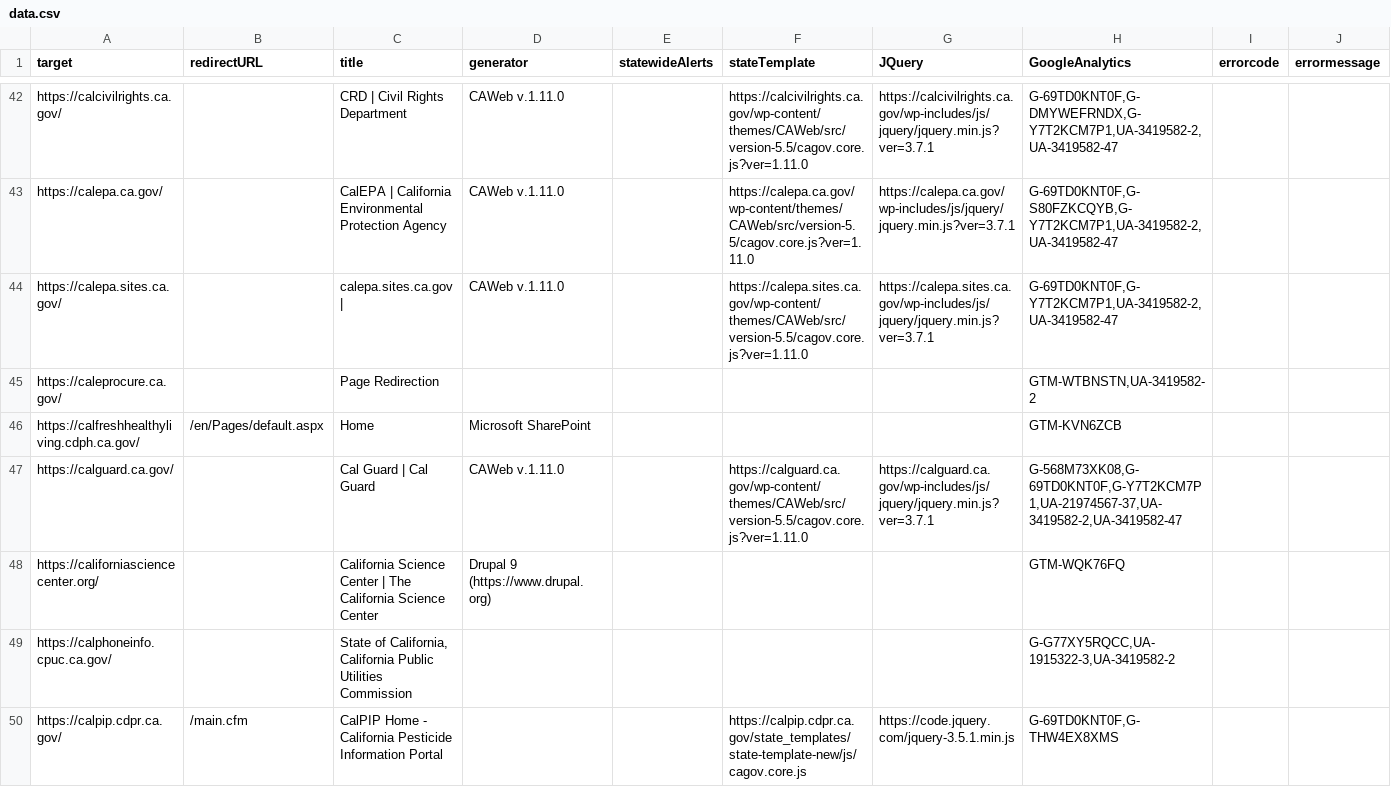
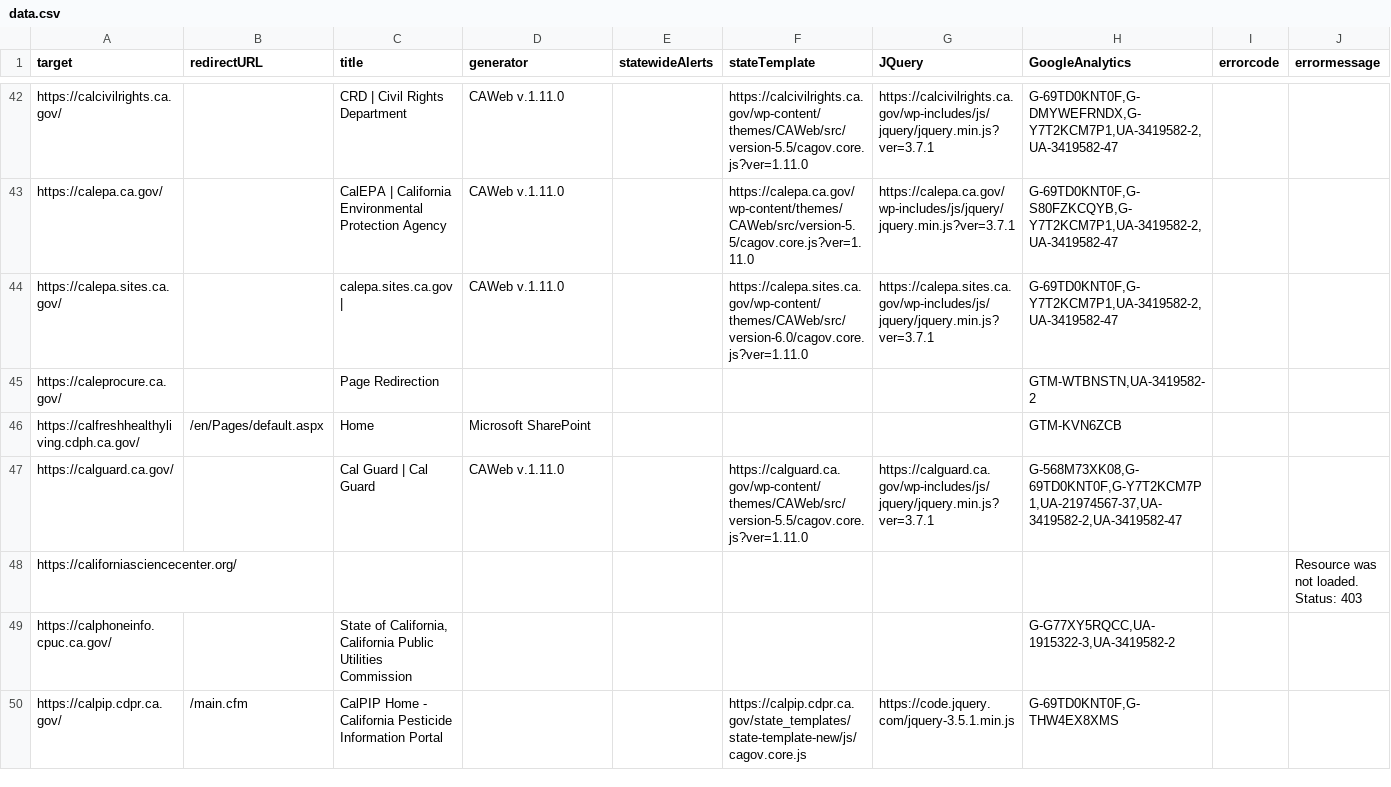
Before and after one commit to carterm/scan-url, a CSV file: publish/data.csv, drawn as a sheet; only a part is shown, gaps mark what is left out; the diff covers the shown part only.

```diff
--- a/publish/data.csv
+++ b/publish/data.csv
@@ -43,3 +43,3 @@ https://calcivilrights.ca.gov/,,CRD | Civil Rights Department,CAWeb v.1.11.0,,ht
 https://calepa.ca.gov/,,CalEPA | California Environmental Protection Agency,CAWeb v.1.11.0,,https://calepa.ca.gov/wp-content/themes/CAWeb/src/version-5.5/cagov.core.js?ver=1.11.0,https://calepa.ca.gov/wp-includes/js/jquery/jquery.min.js?ver=3.7.1,"G-69TD0KNT0F,G-S80FZKCQYB,G-Y7T2KCM7P1,UA-3419582-2,UA-3419582-47",,
-https://calepa.sites.ca.gov/,,calepa.sites.ca.gov |,CAWeb v.1.11.0,,https://calepa.sites.ca.gov/wp-content/themes/CAWeb/src/version-5.5/cagov.core.js?ver=1.11.0,https://calepa.sites.ca.gov/wp-includes/js/jquery/jquery.min.js?ver=3.7.1,"G-69TD0KNT0F,G-Y7T2KCM7P1,UA-3419582-2,UA-3419582-47",,
+https://calepa.sites.ca.gov/,,calepa.sites.ca.gov |,CAWeb v.1.11.0,,https://calepa.sites.ca.gov/wp-content/themes/CAWeb/src/version-6.0/cagov.core.js?ver=1.11.0,https://calepa.sites.ca.gov/wp-includes/js/jquery/jquery.min.js?ver=3.7.1,"G-69TD0KNT0F,G-Y7T2KCM7P1,UA-3419582-2,UA-3419582-47",,
 https://caleprocure.ca.gov/,,Page Redirection,,,,,"GTM-WTBNSTN,UA-3419582-2",,
@@ -47,3 +47,3 @@ https://calfreshhealthyliving.cdph.ca.gov/,/en/Pages/default.aspx,Home,Microsoft
 https://calguard.ca.gov/,,Cal Guard | Cal Guard,CAWeb v.1.11.0,,https://calguard.ca.gov/wp-content/themes/CAWeb/src/version-5.5/cagov.core.js?ver=1.11.0,https://calguard.ca.gov/wp-includes/js/jquery/jquery.min.js?ver=3.7.1,"G-568M73XK08,G-69TD0KNT0F,G-Y7T2KCM7P1,UA-21974567-37,UA-3419582-2,UA-3419582-47",,
-https://californiasciencecenter.org/,,California Science Center | The California Science Center,Drupal 9 (https://www.drupal.org),,,,GTM-WQK76FQ,,
+https://californiasciencecenter.org/,,,,,,,,,Resource was not loaded. Status: 403
 https://calphoneinfo.cpuc.ca.gov/,,"State of California, California Public Utilities Commission",,,,,"G-G77XY5RQCC,UA-1915322-3,UA-3419582-2",,
```
Also changed, not shown: 133 edited cells elsewhere in this file.
